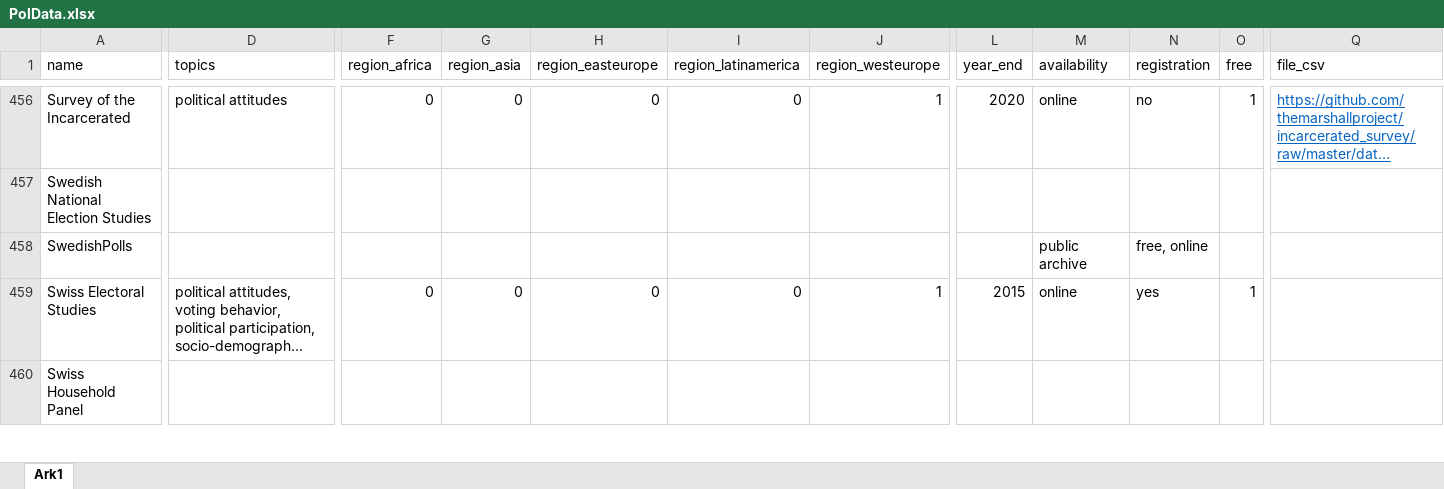
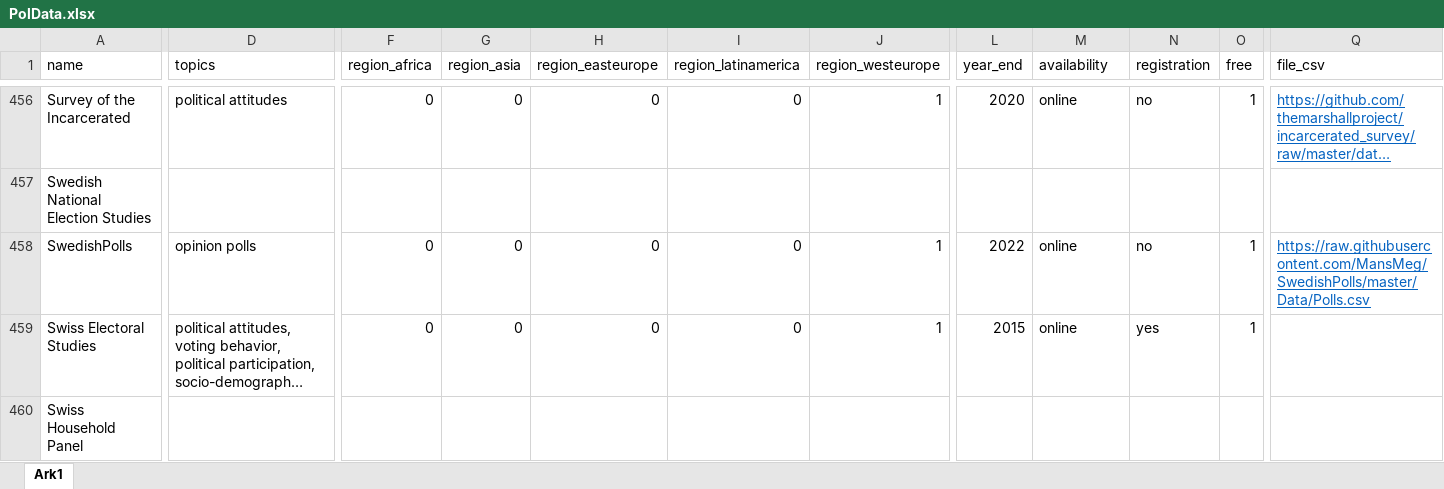
Before and after one commit to erikgahner/PolData, an Excel workbook: PolData.xlsx, sheet Ark1, drawn as a sheet; only a part is shown, gaps mark what is left out; long unchanged cells end in …; values as stored, in another font and other column widths than the file's, no borders; the diff covers the shown part only; the diff names each change by its address in the sheet, - before the commit and + after, or states it on an @@ line.

```diff
--- a/PolData.xlsx (sheet Ark1)
+++ b/PolData.xlsx (sheet Ark1)
-D458 (topics): (empty)
+D458 (topics): opinion polls
-F458 (region_africa): (empty)
+F458 (region_africa): 0
-G458 (region_asia): (empty)
+G458 (region_asia): 0
-H458 (region_easteurope): (empty)
+H458 (region_easteurope): 0
-I458 (region_latinamerica): (empty)
+I458 (region_latinamerica): 0
-J458 (region_westeurope): (empty)
+J458 (region_westeurope): 1
-L458 (year_end): (empty)
+L458 (year_end): 2022
-M458 (availability): public archive
+M458 (availability): online
-N458 (registration): free, online
+N458 (registration): no
-O458 (free): (empty)
+O458 (free): 1
-Q458 (file_csv): (empty)
+Q458 (file_csv): https://raw.githubusercontent.com/MansMeg/SwedishPolls/master/Data/Polls.csv
```
Also changed, not shown: 67 edited cells elsewhere in this sheet, 2 other files.
